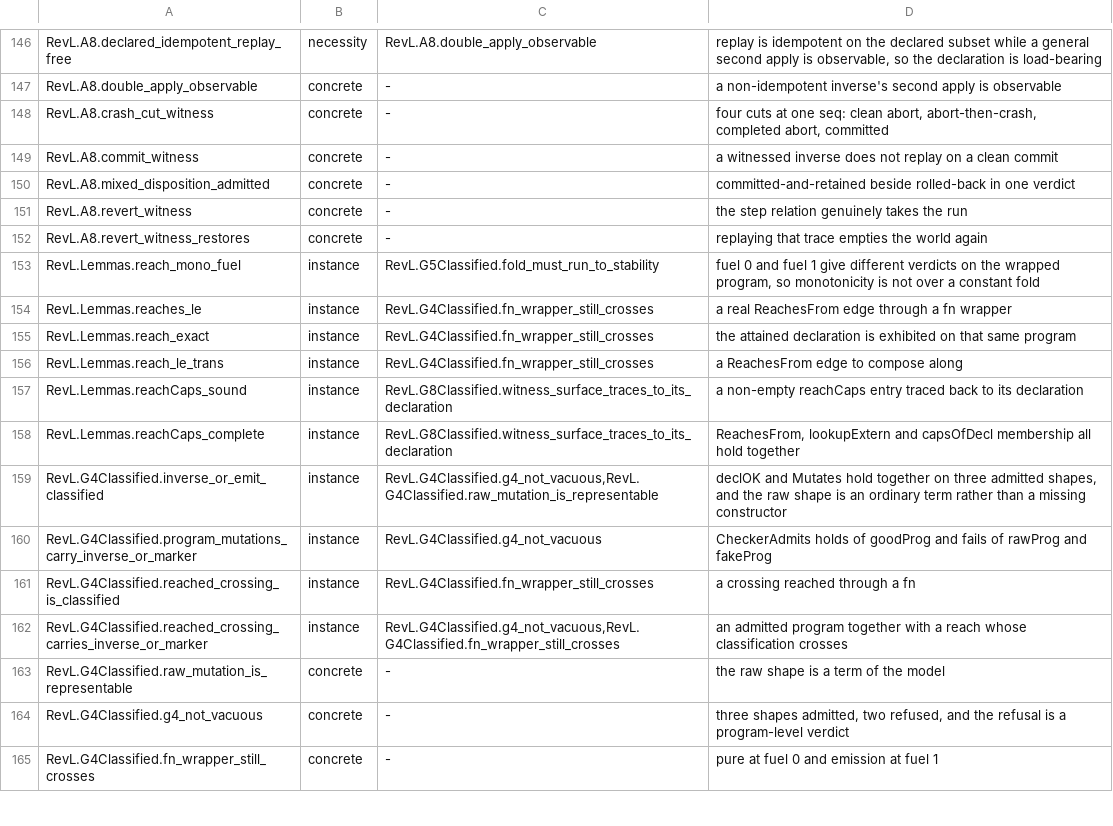
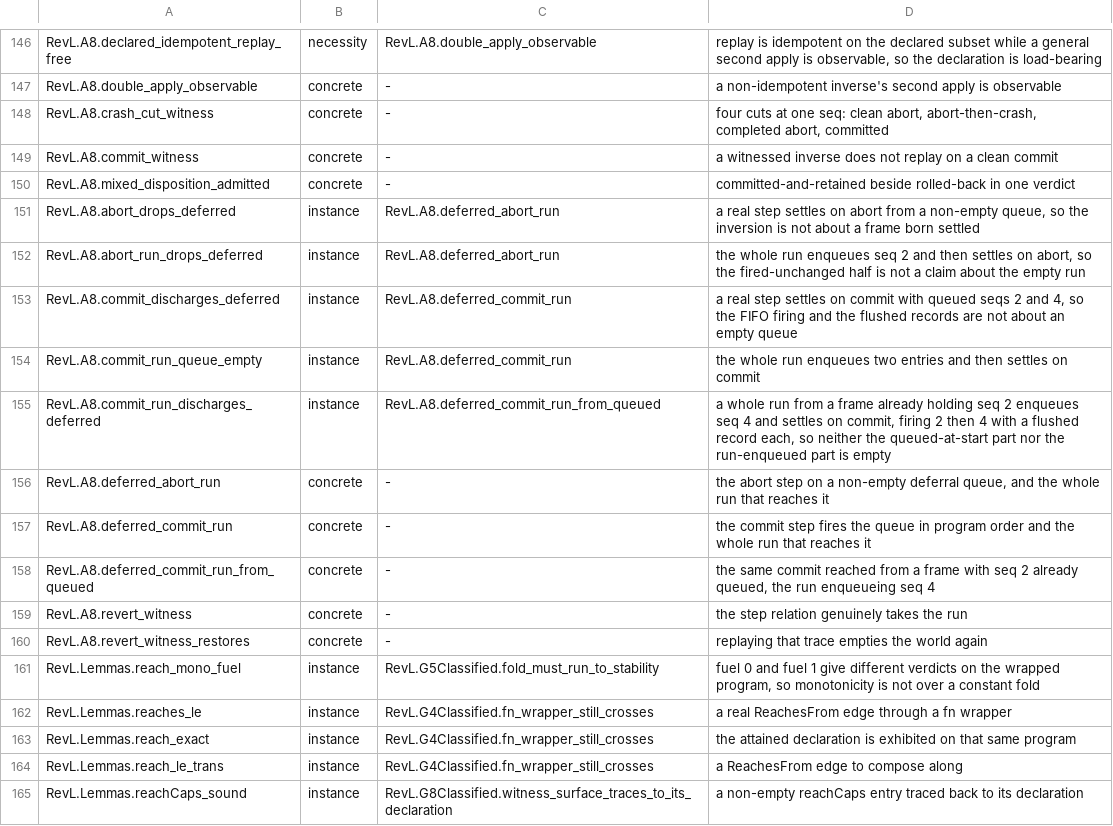
Before and after one commit to inso1337/revl, a TSV file: formal/scripts/nonvacuity.tsv, drawn as a sheet; only a part is shown, gaps mark what is left out; the shorter side is filled out with more unchanged rows.

Commit message:
formal: prove an abort drops deferred emissions and a commit fires them (#3169)
Merged from pull request #3169.

```diff
--- a/formal/scripts/nonvacuity.tsv
+++ b/formal/scripts/nonvacuity.tsv
@@ -150,2 +150,10 @@ RevL.A8.commit_witness	concrete	-	a witnessed inverse does not replay on a clean
 RevL.A8.mixed_disposition_admitted	concrete	-	committed-and-retained beside rolled-back in one verdict
+RevL.A8.abort_drops_deferred	instance	RevL.A8.deferred_abort_run	a real step settles on abort from a non-empty queue, so the inversion is not about a frame born settled
+RevL.A8.abort_run_drops_deferred	instance	RevL.A8.deferred_abort_run	the whole run enqueues seq 2 and then settles on abort, so the fired-unchanged half is not a claim about the empty run
+RevL.A8.commit_discharges_deferred	instance	RevL.A8.deferred_commit_run	a real step settles on commit with queued seqs 2 and 4, so the FIFO firing and the flushed records are not about an empty queue
+RevL.A8.commit_run_queue_empty	instance	RevL.A8.deferred_commit_run	the whole run enqueues two entries and then settles on commit
+RevL.A8.commit_run_discharges_deferred	instance	RevL.A8.deferred_commit_run_from_queued	a whole run from a frame already holding seq 2 enqueues seq 4 and settles on commit, firing 2 then 4 with a flushed record each, so neither the queued-at-start part nor the run-enqueued part is empty
+RevL.A8.deferred_abort_run	concrete	-	the abort step on a non-empty deferral queue, and the whole run that reaches it
+RevL.A8.deferred_commit_run	concrete	-	the commit step fires the queue in program order and the whole run that reaches it
+RevL.A8.deferred_commit_run_from_queued	concrete	-	the same commit reached from a frame with seq 2 already queued, the run enqueueing seq 4
 RevL.A8.revert_witness	concrete	-	the step relation genuinely takes the run
```
Also changed, not shown: 6 other files.
